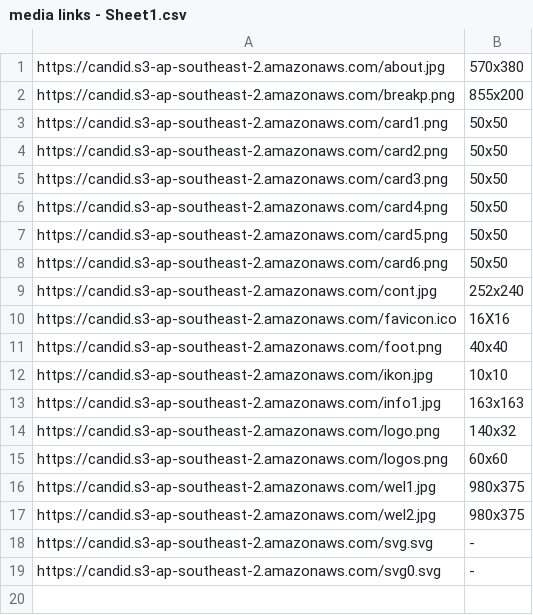
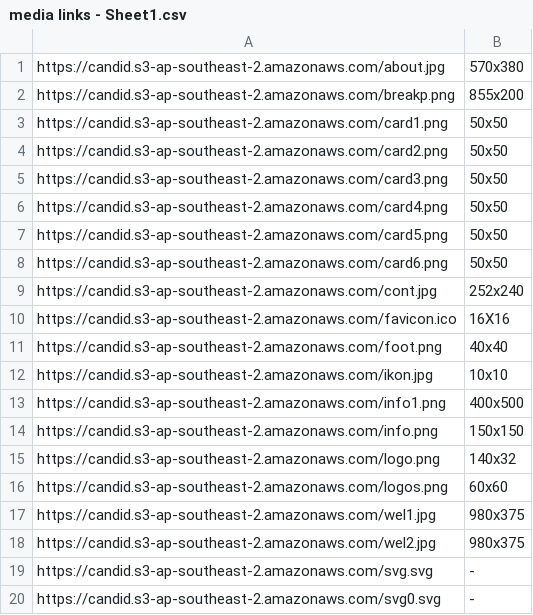
Before and after one commit to sunnysunny77/reactnodecandr, a CSV file: media links - Sheet1.csv, drawn as a sheet; removed rows and columns are numbered as before the commit, all else as after; the diff names each change by its address in the sheet, - before the commit and + after, or states it on an @@ line.

```diff
--- a/media links - Sheet1.csv
+++ b/media links - Sheet1.csv
-row 13: https://candid.s3-ap-southeast-2.amazonaws.com/info1.jpg | 163x163
+row 13: https://candid.s3-ap-southeast-2.amazonaws.com/info1.png | 400x500
+row 14: https://candid.s3-ap-southeast-2.amazonaws.com/info.png | 150x150
```
Also changed, not shown: 1 other file.
